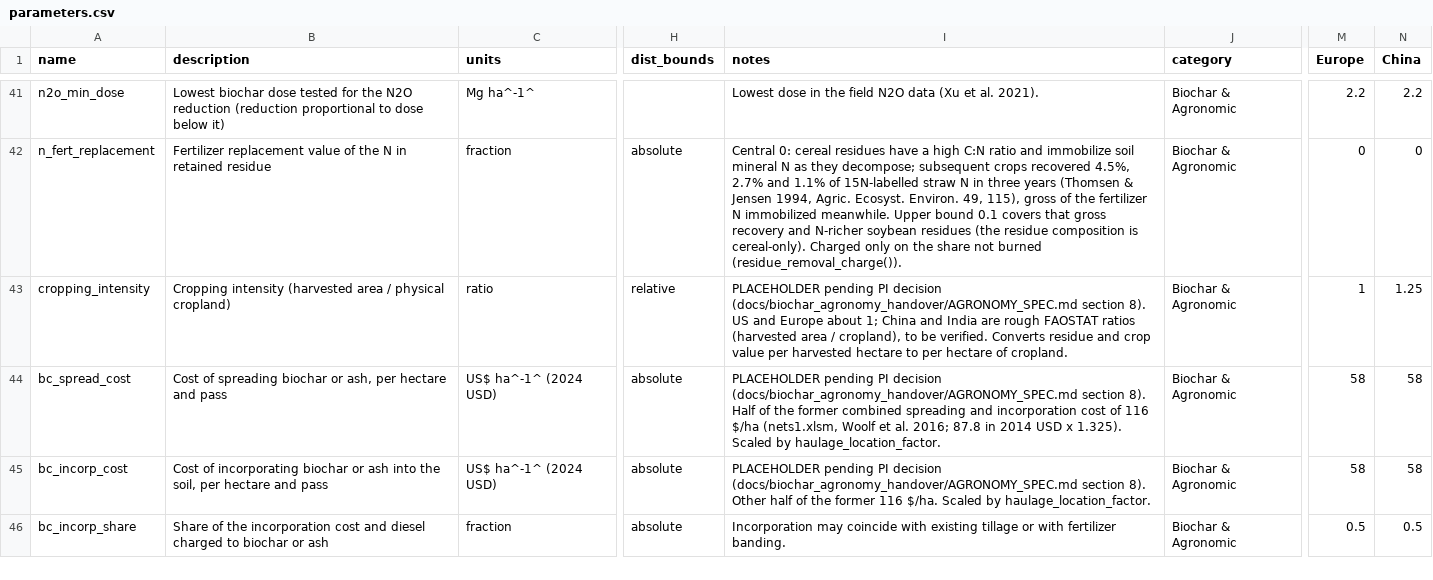
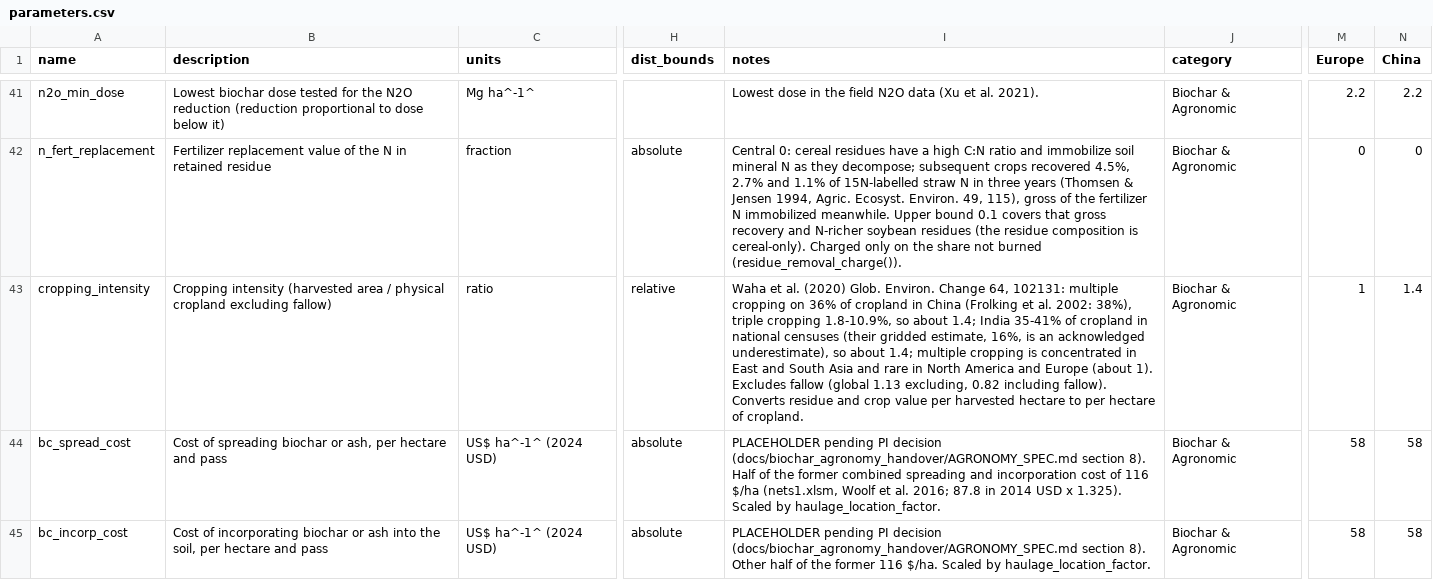
Before and after one commit to domwoolf/Biochar_AG, a CSV file: BiocharAG/inst/extdata/parameters.csv, drawn as a sheet; only a part is shown, gaps mark what is left out; the shorter side is filled out with more unchanged rows; the diff names each change by its address in the sheet, - before the commit and + after, or states it on an @@ line.

```diff
--- a/BiocharAG/inst/extdata/parameters.csv
+++ b/BiocharAG/inst/extdata/parameters.csv
-B43 (description): …/ physical cropland)
+B43 (description): …/ physical cropland excluding fallow)
-I43 (notes): PLACEHOLDER pending PI decision (docs/biochar_agronomy_handover/AGRONOMY_SPEC.md section 8). US and Europe about 1; China and India are rough FAOSTAT ratios (harvested area / cropland), to be verified. Converts residue…
+I43 (notes): Waha et al. (2020) Glob. Environ. Change 64, 102131: multiple cropping on 36% of cropland in China (Frolking et al. 2002: 38%), triple cropping 1.8-10.9%, so about 1.4; India 35-41% of cropland in national censuses (their gridded estimate, 16%, is an acknowledged underestimate), so about 1.4; multiple cropping is concentrated in East and South Asia and rare in North America and Europe (about 1). Excludes fallow (global 1.13 excluding, 0.82 including fallow). Converts residue…
-N43 (China): 1.25
+N43 (China): 1.4
```
Also changed, not shown: 2 other files.
